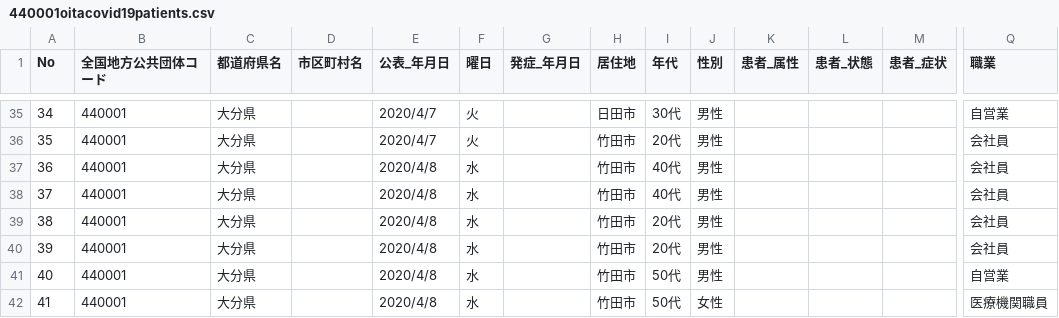
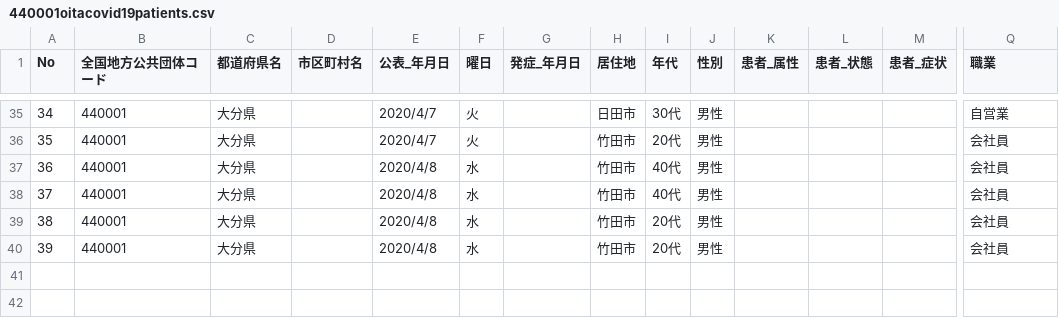
Before and after one commit to varusan/data, a CSV file: csv/440001oitacovid19patients.csv, drawn as a sheet; only a part is shown, gaps mark what is left out; rows hold the shown columns only; the diff names each change by its address in the sheet, - before the commit and + after, or states it on an @@ line.

Commit message:
[from now] 2020/04/09 22:13:01
diff --git a/csv/440001oitacovid19datasummary.csv b/csv/440001oitacovid19datasummary.csv
index ac5596b..92509d0 100644
--- a/csv/440001oitacovid19datasummary.csv
+++ b/csv/440001oitacovid19datasummary.csv
@@ -38,9 +38,4 @@
 4月6日,19,1,296,,
 4月7日,45,2,276,,
 4月8日,128,6,,3,
-4月9日,,,,,
-4月10日,,,,,
-4月11日,,,,,
-4月12日,,,,,
-4月13日,,,,,
-4月14日,,,,,
+4月9日,,,,,
\ No newline at end of file
diff --git a/csv/440001oitacovid19patients.csv b/csv/440001oitacovid19patients.csv
index f8d4af9..b0a0675 100644
--- a/csv/440001oitacovid19patients.csv
+++ b/csv/440001oitacovid19patients.csv
@@ -38,5 +38,3 @@
 37,440001,大分県,,2020/4/8,水,,竹田市,40代,男性,,,,,,,会社員
 38,440001,大分県,,2020/4/8,水,,竹田市,20代,男性,,,,,,,会社員
 39,440001,大分県,,2020/4/8,水,,竹田市,20代,男性,,,,,,,会社員
-40,440001,大分県,,2020/4/8,水,,竹田市,50代,男性,,,,,,,自営業
-41,440001,大分県,,2020/4/8,水,,竹田市,50代,女性,,,,,,,医療機関職員

```diff
--- a/csv/440001oitacovid19patients.csv
+++ b/csv/440001oitacovid19patients.csv
-row 41: 40 | 440001 | 大分県 |  | 2020/4/8 | 水 |  | 竹田市 | 50代 | 男性 |  |  |  | 自営業
-row 42: 41 | 440001 | 大分県 |  | 2020/4/8 | 水 |  | 竹田市 | 50代 | 女性 |  |  |  | 医療機関職員
```
Also changed, not shown: csv/440001oitacovid19datasummary.csv.
